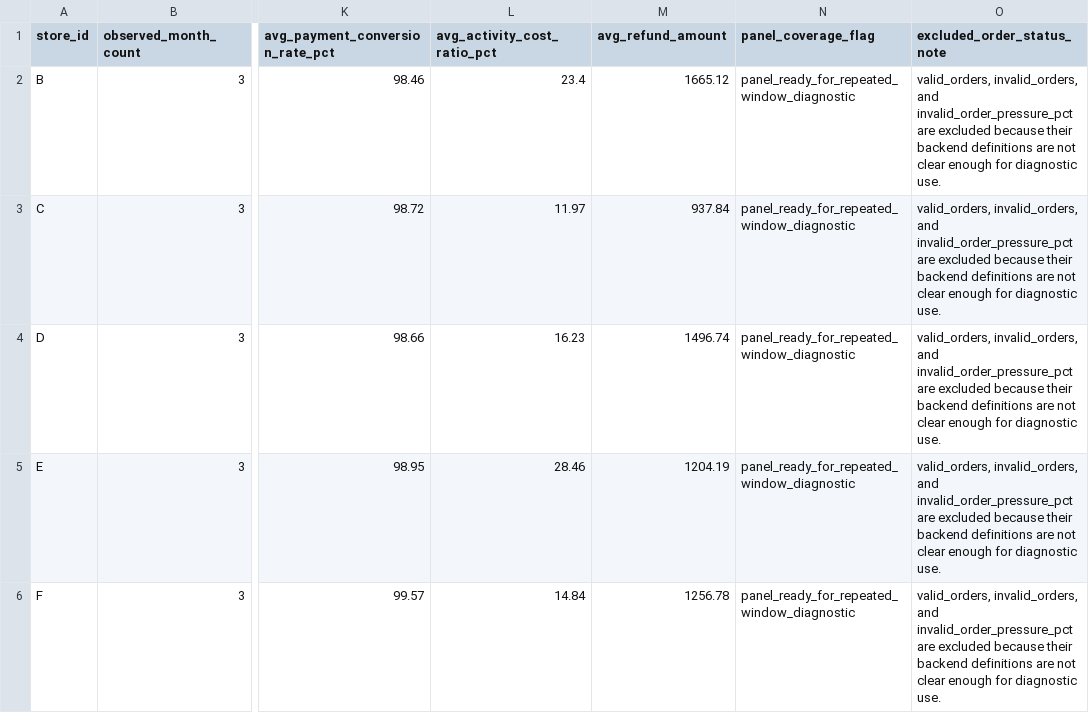
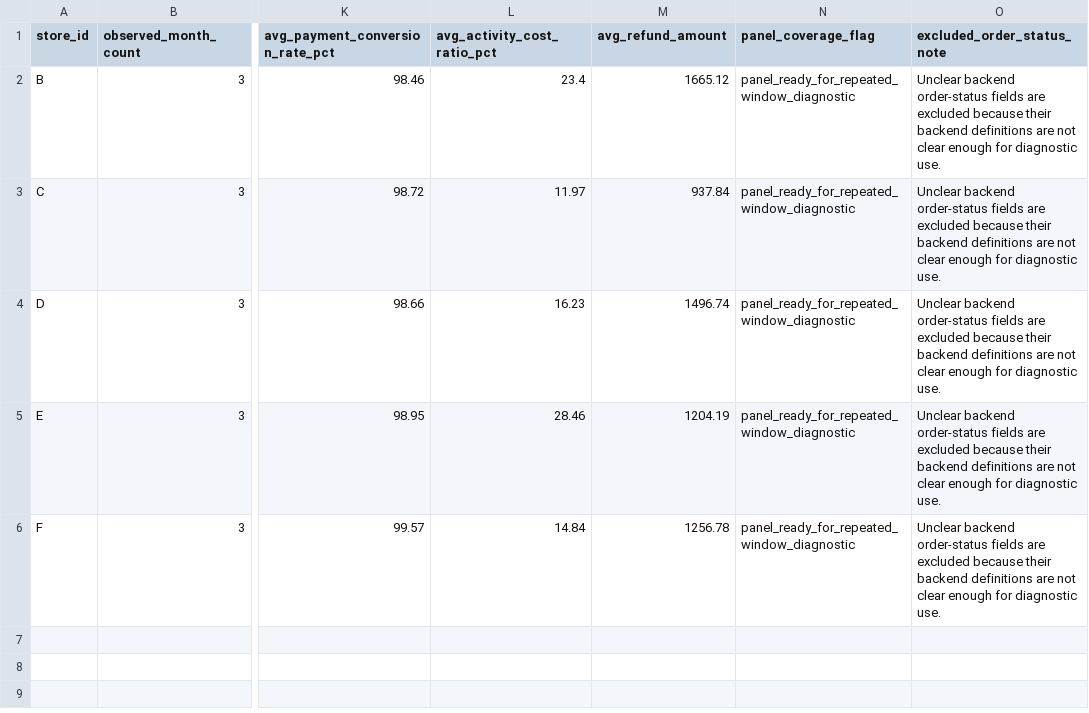
Before and after one commit to Arsene0813/livestream-agent-memory-layer, a CSV file: retail_ops/outputs/store_period_panel_coverage_output.csv, drawn as a sheet; only a part is shown, gaps mark what is left out; the diff names each change by its address in the sheet, - before the commit and + after, or states it on an @@ line.

```diff
--- a/retail_ops/outputs/store_period_panel_coverage_output.csv
+++ b/retail_ops/outputs/store_period_panel_coverage_output.csv
-O2:O6 (excluded_order_status_note): valid_orders, invalid_orders, and invalid_order_pressure_pct are excluded…
+O2:O6 (excluded_order_status_note): Unclear backend order-status fields are excluded…
```
Also changed, not shown: 2 other files.
